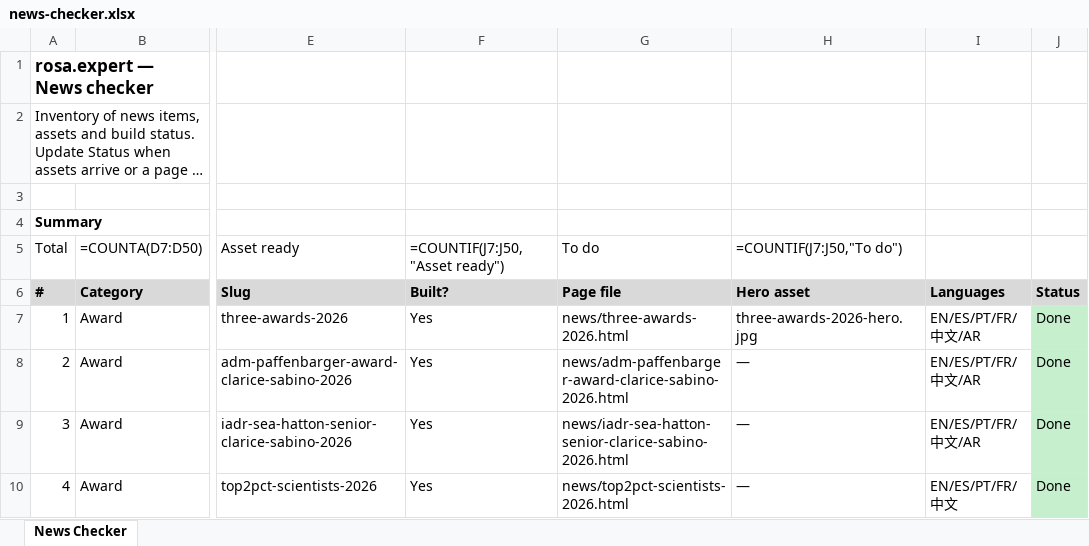
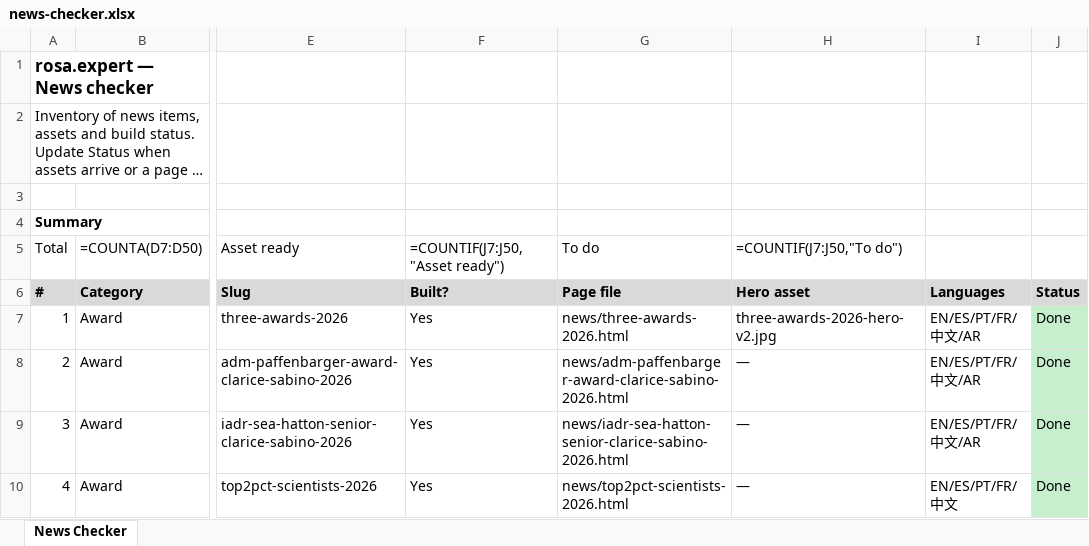
Before and after one commit to vinirosadent/rosa-expert, an Excel workbook: news/news-checker.xlsx, sheet News Checker, drawn as a sheet; only a part is shown, gaps mark what is left out; long unchanged cells end in …; values as stored, in another font and other column widths than the file's, no borders; formulas without a stored value are shown as written; the diff names each change by its address in the sheet, - before the commit and + after, or states it on an @@ line.

Commit message:
news: three awards 2026 lead story with new hero; fix Paffenbarger interval; Hokkaido page to past tense; update news checker

```diff
--- a/news/news-checker.xlsx (sheet News Checker)
+++ b/news/news-checker.xlsx (sheet News Checker)
-H7 (=COUNTIF(J7:J50,"To do")): three-awards-2026-hero.jpg
+H7 (=COUNTIF(J7:J50,"To do")): three-awards-2026-hero-v2.jpg
```
Also changed, not shown: 3 other files.
